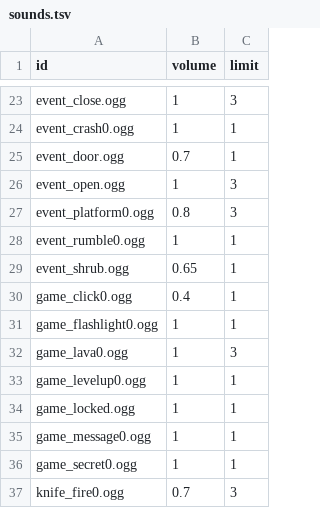
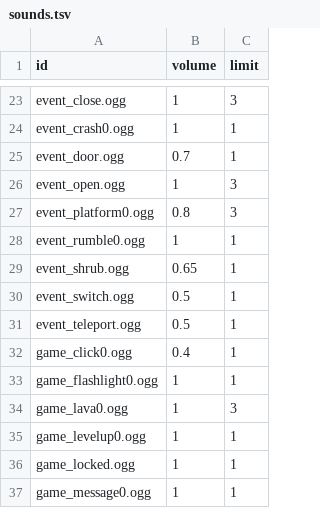
Before and after one commit to ololoken/emptyclip, a TSV file: working/tables/sounds.tsv, drawn as a sheet; only a part is shown, gaps mark what is left out; the shorter side is filled out with more unchanged rows; the diff names each change by its address in the sheet, - before the commit and + after, or states it on an @@ line.

Commit message:
add event sounds

```diff
--- a/working/tables/sounds.tsv
+++ b/working/tables/sounds.tsv
+row 30: event_switch.ogg | 0.5 | 1
+row 31: event_teleport.ogg | 0.5 | 1
```
Also changed, not shown: 5 other files.
